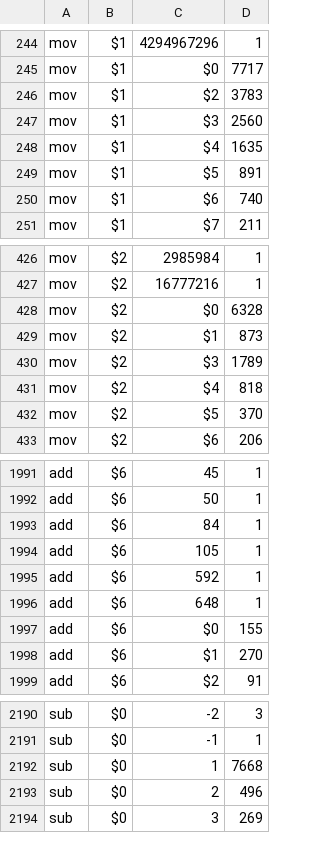
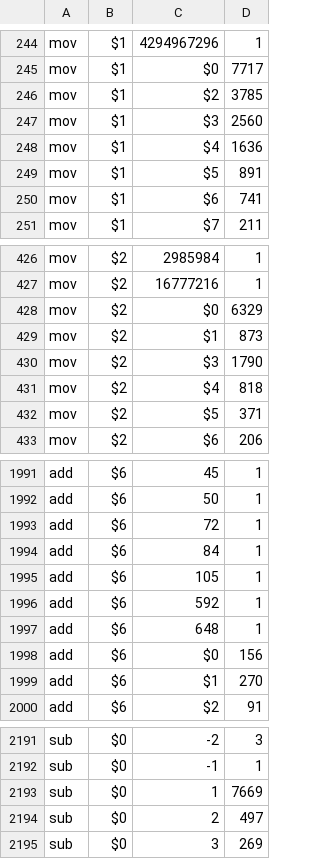
Before and after one commit to ckrause/loda, a CSV file: stats/operation_counts.csv, drawn as a sheet; only a part is shown, gaps mark what is left out; the diff covers the shown part only.

```diff
--- a/stats/operation_counts.csv
+++ b/stats/operation_counts.csv
@@ -245,7 +245,7 @@ mov,$1,4294967296,1
 mov,$1,$0,7717
-mov,$1,$2,3783
+mov,$1,$2,3785
 mov,$1,$3,2560
-mov,$1,$4,1635
+mov,$1,$4,1636
 mov,$1,$5,891
-mov,$1,$6,740
+mov,$1,$6,741
 mov,$1,$7,211
@@ -427,7 +427,7 @@ mov,$2,2985984,1
 mov,$2,16777216,1
-mov,$2,$0,6328
+mov,$2,$0,6329
 mov,$2,$1,873
-mov,$2,$3,1789
+mov,$2,$3,1790
 mov,$2,$4,818
-mov,$2,$5,370
+mov,$2,$5,371
 mov,$2,$6,206
@@ -1992,2 +1992,3 @@ add,$6,45,1
 add,$6,50,1
+add,$6,72,1
 add,$6,84,1
@@ -1996,3 +1997,3 @@ add,$6,592,1
 add,$6,648,1
-add,$6,$0,155
+add,$6,$0,156
 add,$6,$1,270
@@ -2191,4 +2192,4 @@ sub,$0,-2,3
 sub,$0,-1,1
-sub,$0,1,7668
-sub,$0,2,496
+sub,$0,1,7669
+sub,$0,2,497
 sub,$0,3,269
```
Also changed, not shown: 36 edited cells elsewhere in this file, stats/constant_counts.csv, stats/program_lengths.csv, 32 other files.
